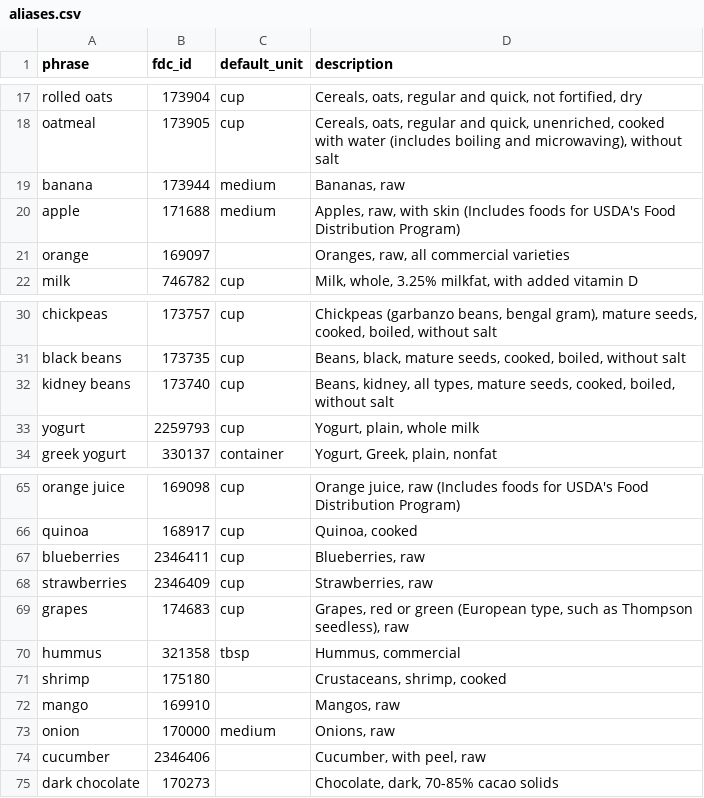
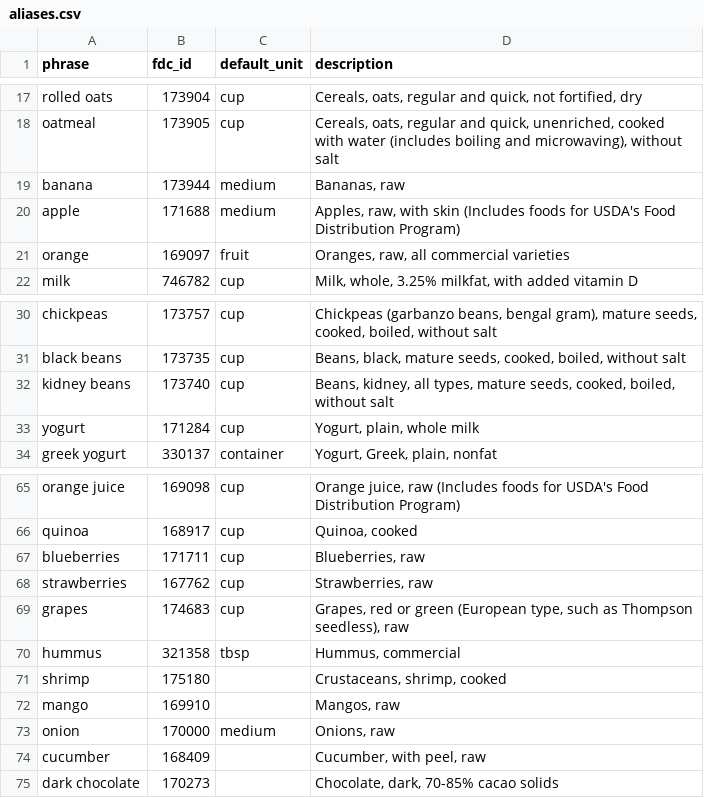
Before and after one commit to tahmidankur/zorofit, a CSV file: backend/data/aliases.csv, drawn as a sheet; only a part is shown, gaps mark what is left out.

```diff
--- a/backend/data/aliases.csv
+++ b/backend/data/aliases.csv
@@ -20,3 +20,3 @@ banana,173944,medium,"Bananas, raw"
 apple,171688,medium,"Apples, raw, with skin (Includes foods for USDA's Food Distribution Program)"
-orange,169097,,"Oranges, raw, all commercial varieties"
+orange,169097,fruit,"Oranges, raw, all commercial varieties"
 milk,746782,cup,"Milk, whole, 3.25% milkfat, with added vitamin D"
@@ -32,3 +32,3 @@ black beans,173735,cup,"Beans, black, mature seeds, cooked, boiled, without salt
 kidney beans,173740,cup,"Beans, kidney, all types, mature seeds, cooked, boiled, without salt"
-yogurt,2259793,cup,"Yogurt, plain, whole milk"
+yogurt,171284,cup,"Yogurt, plain, whole milk"
 greek yogurt,330137,container,"Yogurt, Greek, plain, nonfat"
@@ -66,4 +66,4 @@ orange juice,169098,cup,"Orange juice, raw (Includes foods for USDA's Food Distr
 quinoa,168917,cup,"Quinoa, cooked"
-blueberries,2346411,cup,"Blueberries, raw"
-strawberries,2346409,cup,"Strawberries, raw"
+blueberries,171711,cup,"Blueberries, raw"
+strawberries,167762,cup,"Strawberries, raw"
 grapes,174683,cup,"Grapes, red or green (European type, such as Thompson seedless), raw"
@@ -73,3 +73,3 @@ mango,169910,,"Mangos, raw"
 onion,170000,medium,"Onions, raw"
-cucumber,2346406,,"Cucumber, with peel, raw"
+cucumber,168409,,"Cucumber, with peel, raw"
 dark chocolate,170273,,"Chocolate, dark, 70-85% cacao solids"
```
Also changed, not shown: 39 other files.
